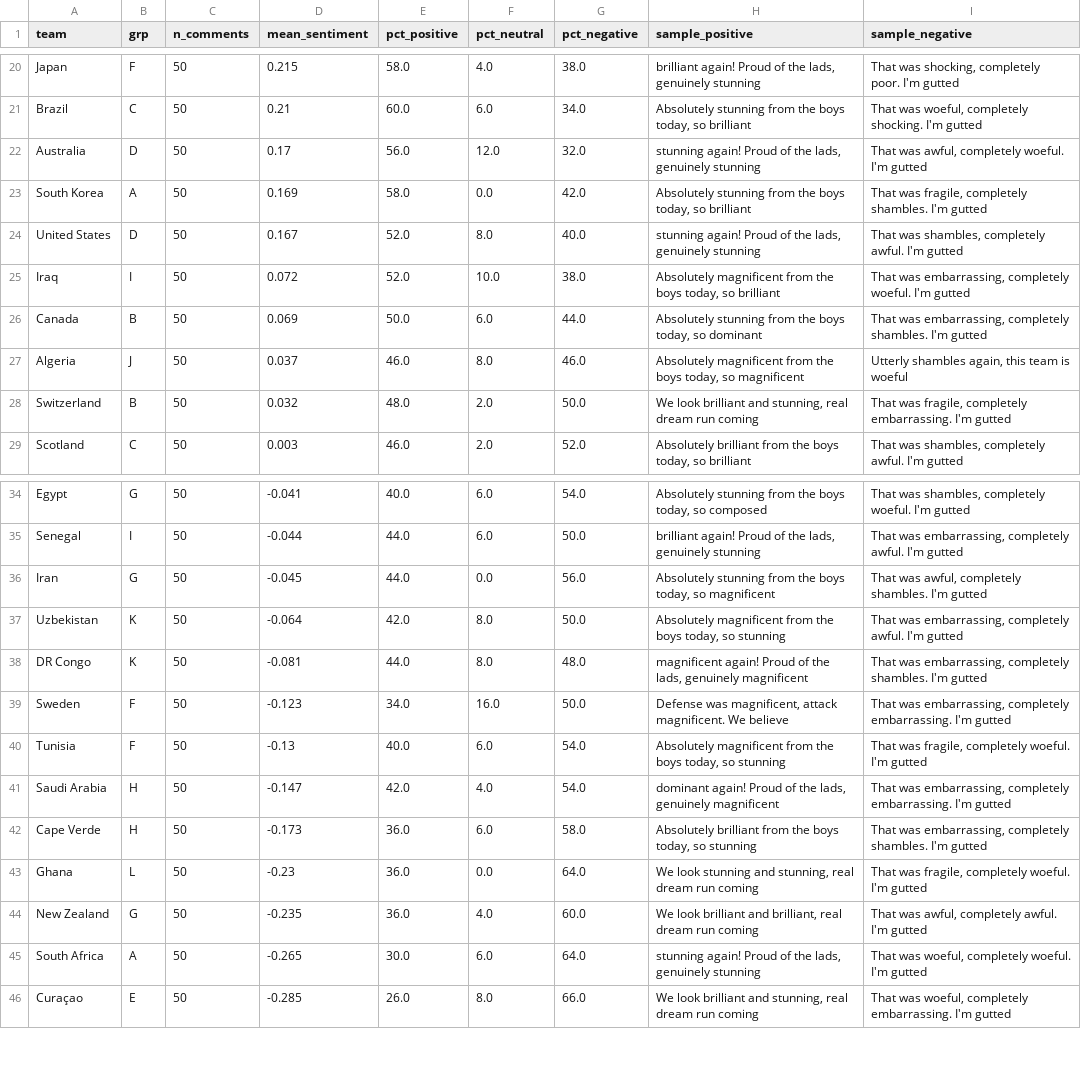
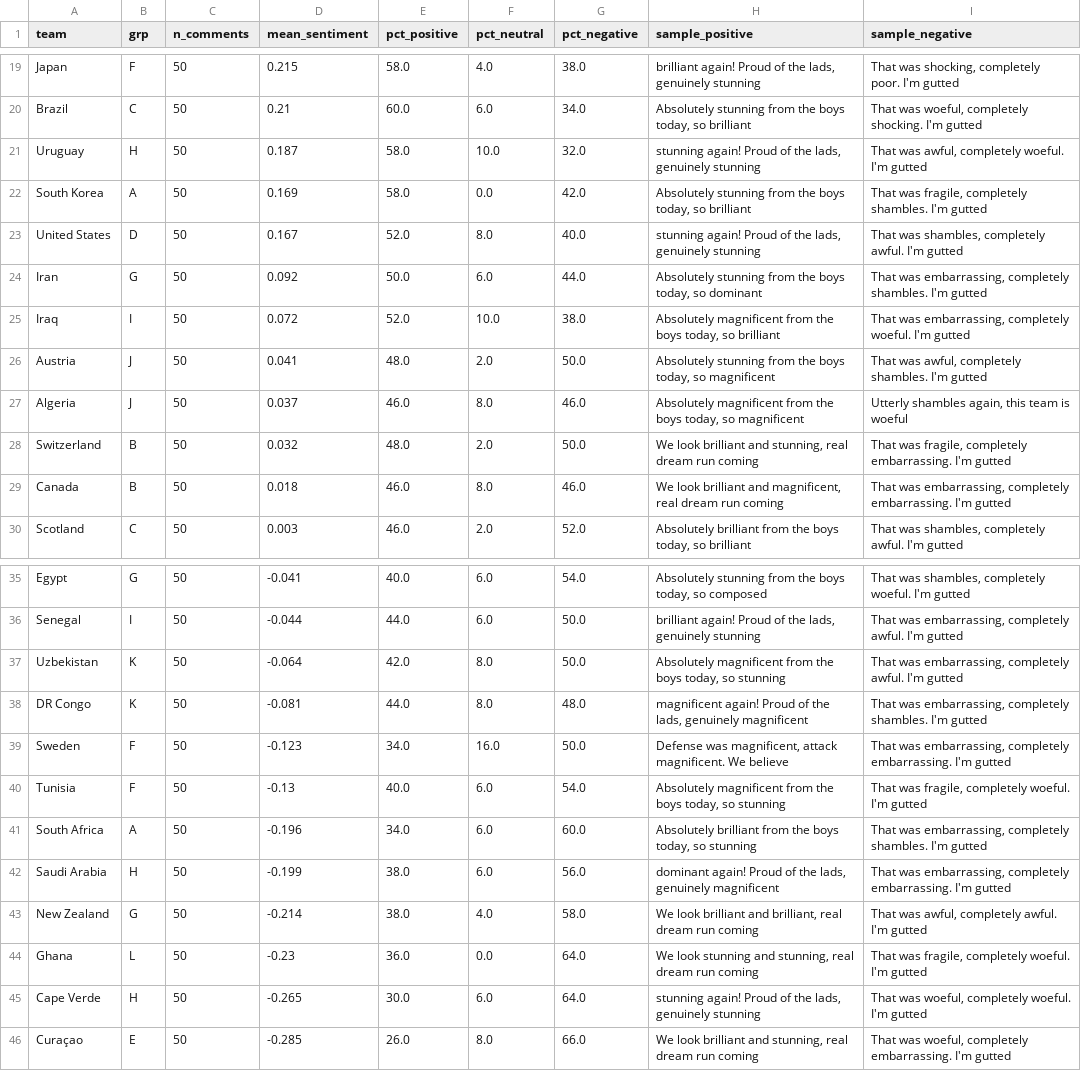
Before and after one commit to nmashiat/wc2026-command-center, a CSV file: outputs/sentiment_by_team.csv, drawn as a sheet; only a part is shown, gaps mark what is left out; the diff covers the shown part only.

```diff
--- a/outputs/sentiment_by_team.csv
+++ b/outputs/sentiment_by_team.csv
@@ -21,9 +20,11 @@ Japan,F,50,0.215,58.0,4.0,38.0,"brilliant again! Proud of the lads, genuinely st
 Brazil,C,50,0.21,60.0,6.0,34.0,"Absolutely stunning from the boys today, so brilliant","That was woeful, completely shocking. I'm gutted"
-Australia,D,50,0.17,56.0,12.0,32.0,"stunning again! Proud of the lads, genuinely stunning","That was awful, completely woeful. I'm gutted"
+Uruguay,H,50,0.187,58.0,10.0,32.0,"stunning again! Proud of the lads, genuinely stunning","That was awful, completely woeful. I'm gutted"
 South Korea,A,50,0.169,58.0,0.0,42.0,"Absolutely stunning from the boys today, so brilliant","That was fragile, completely shambles. I'm gutted"
 United States,D,50,0.167,52.0,8.0,40.0,"stunning again! Proud of the lads, genuinely stunning","That was shambles, completely awful. I'm gutted"
+Iran,G,50,0.092,50.0,6.0,44.0,"Absolutely stunning from the boys today, so dominant","That was embarrassing, completely shambles. I'm gutted"
 Iraq,I,50,0.072,52.0,10.0,38.0,"Absolutely magnificent from the boys today, so brilliant","That was embarrassing, completely woeful. I'm gutted"
-Canada,B,50,0.069,50.0,6.0,44.0,"Absolutely stunning from the boys today, so dominant","That was embarrassing, completely shambles. I'm gutted"
+Austria,J,50,0.041,48.0,2.0,50.0,"Absolutely stunning from the boys today, so magnificent","That was awful, completely shambles. I'm gutted"
 Algeria,J,50,0.037,46.0,8.0,46.0,"Absolutely magnificent from the boys today, so magnificent","Utterly shambles again, this team is woeful"
 Switzerland,B,50,0.032,48.0,2.0,50.0,"We look brilliant and stunning, real dream run coming","That was fragile, completely embarrassing. I'm gutted"
+Canada,B,50,0.018,46.0,8.0,46.0,"We look brilliant and magnificent, real dream run coming","That was embarrassing, completely embarrassing. I'm gutted"
 Scotland,C,50,0.003,46.0,2.0,52.0,"Absolutely brilliant from the boys today, so brilliant","That was shambles, completely awful. I'm gutted"
@@ -35,3 +36,2 @@ Egypt,G,50,-0.041,40.0,6.0,54.0,"Absolutely stunning from the boys today, so com
 Senegal,I,50,-0.044,44.0,6.0,50.0,"brilliant again! Proud of the lads, genuinely stunning","That was embarrassing, completely awful. I'm gutted"
-Iran,G,50,-0.045,44.0,0.0,56.0,"Absolutely stunning from the boys today, so magnificent","That was awful, completely shambles. I'm gutted"
 Uzbekistan,K,50,-0.064,42.0,8.0,50.0,"Absolutely magnificent from the boys today, so stunning","That was embarrassing, completely awful. I'm gutted"
@@ -40,7 +40,7 @@ Sweden,F,50,-0.123,34.0,16.0,50.0,"Defense was magnificent, attack magnificent.
 Tunisia,F,50,-0.13,40.0,6.0,54.0,"Absolutely magnificent from the boys today, so stunning","That was fragile, completely woeful. I'm gutted"
-Saudi Arabia,H,50,-0.147,42.0,4.0,54.0,"dominant again! Proud of the lads, genuinely magnificent","That was embarrassing, completely embarrassing. I'm gutted"
-Cape Verde,H,50,-0.173,36.0,6.0,58.0,"Absolutely brilliant from the boys today, so stunning","That was embarrassing, completely shambles. I'm gutted"
+South Africa,A,50,-0.196,34.0,6.0,60.0,"Absolutely brilliant from the boys today, so stunning","That was embarrassing, completely shambles. I'm gutted"
+Saudi Arabia,H,50,-0.199,38.0,6.0,56.0,"dominant again! Proud of the lads, genuinely magnificent","That was embarrassing, completely embarrassing. I'm gutted"
+New Zealand,G,50,-0.214,38.0,4.0,58.0,"We look brilliant and brilliant, real dream run coming","That was awful, completely awful. I'm gutted"
 Ghana,L,50,-0.23,36.0,0.0,64.0,"We look stunning and stunning, real dream run coming","That was fragile, completely woeful. I'm gutted"
-New Zealand,G,50,-0.235,36.0,4.0,60.0,"We look brilliant and brilliant, real dream run coming","That was awful, completely awful. I'm gutted"
-South Africa,A,50,-0.265,30.0,6.0,64.0,"stunning again! Proud of the lads, genuinely stunning","That was woeful, completely woeful. I'm gutted"
+Cape Verde,H,50,-0.265,30.0,6.0,64.0,"stunning again! Proud of the lads, genuinely stunning","That was woeful, completely woeful. I'm gutted"
 Curaçao,E,50,-0.285,26.0,8.0,66.0,"We look brilliant and stunning, real dream run coming","That was woeful, completely embarrassing. I'm gutted"
```
Also changed, not shown: 2 added rows, 3 removed rows and 2 edited cells elsewhere in this file, outputs/biggest_wins.csv, outputs/predictions.csv, 11 other files.
